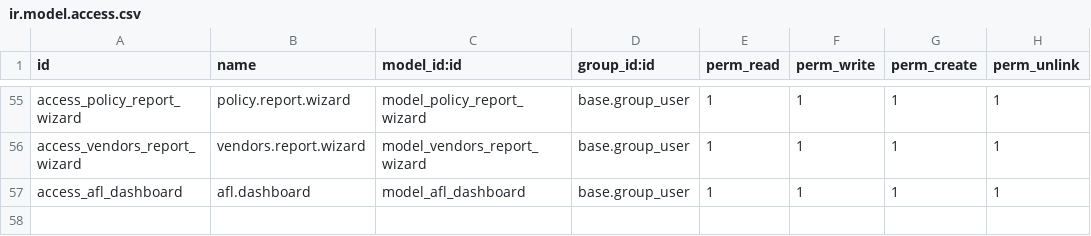
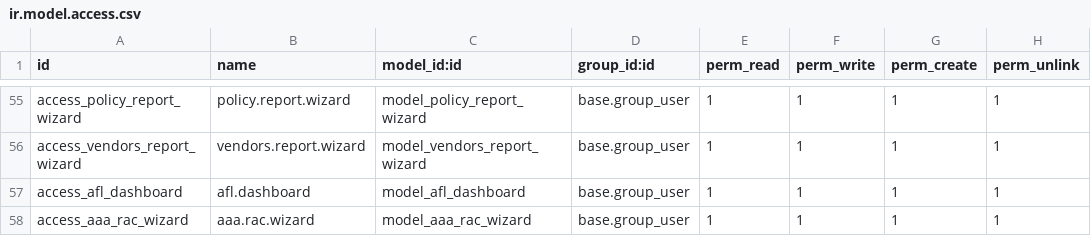
Before and after one commit to Redhammer2828/octapus_odoo, a CSV file: custom/customer/security/ir.model.access.csv, drawn as a sheet; only a part is shown, gaps mark what is left out.

```diff
--- a/custom/customer/security/ir.model.access.csv
+++ b/custom/customer/security/ir.model.access.csv
@@ -57 +57,2 @@ access_vendors_report_wizard,vendors.report.wizard,model_vendors_report_wizard,b
 access_afl_dashboard,afl.dashboard,model_afl_dashboard,base.group_user,1,1,1,1
+access_aaa_rac_wizard,aaa.rac.wizard,model_aaa_rac_wizard,base.group_user,1,1,1,1
```
Also changed, not shown: 16 other files.
